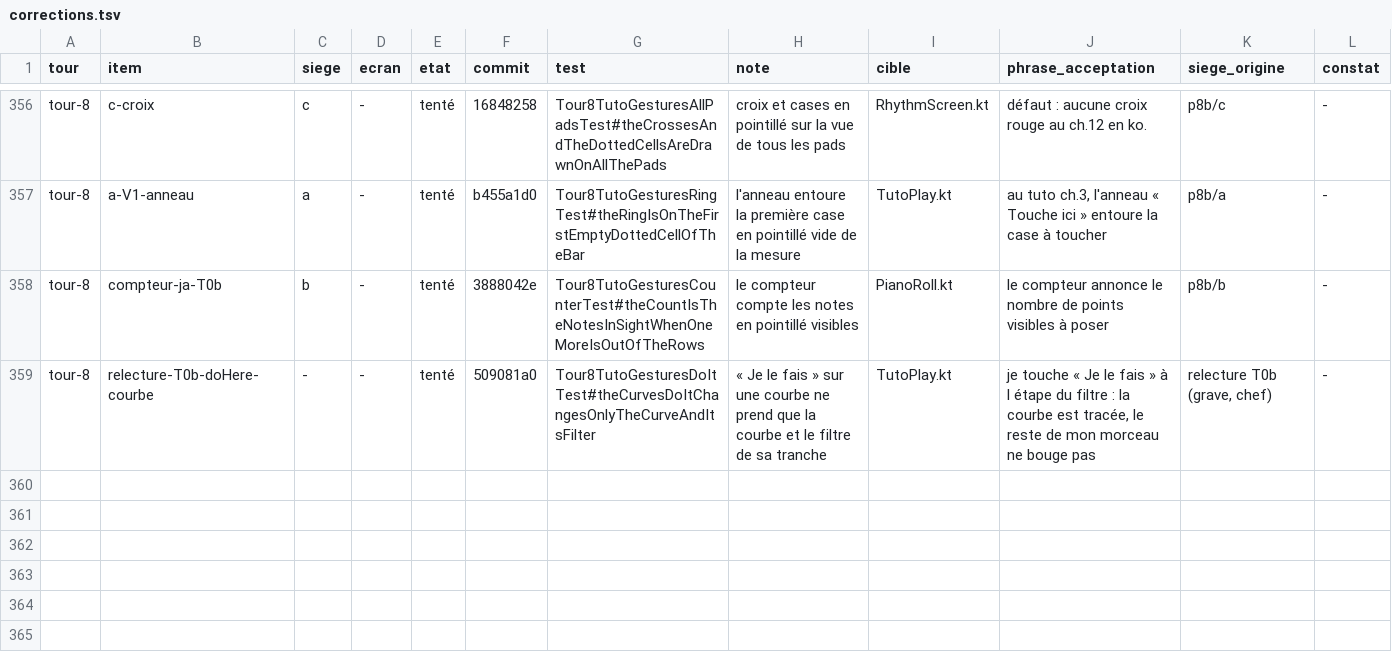
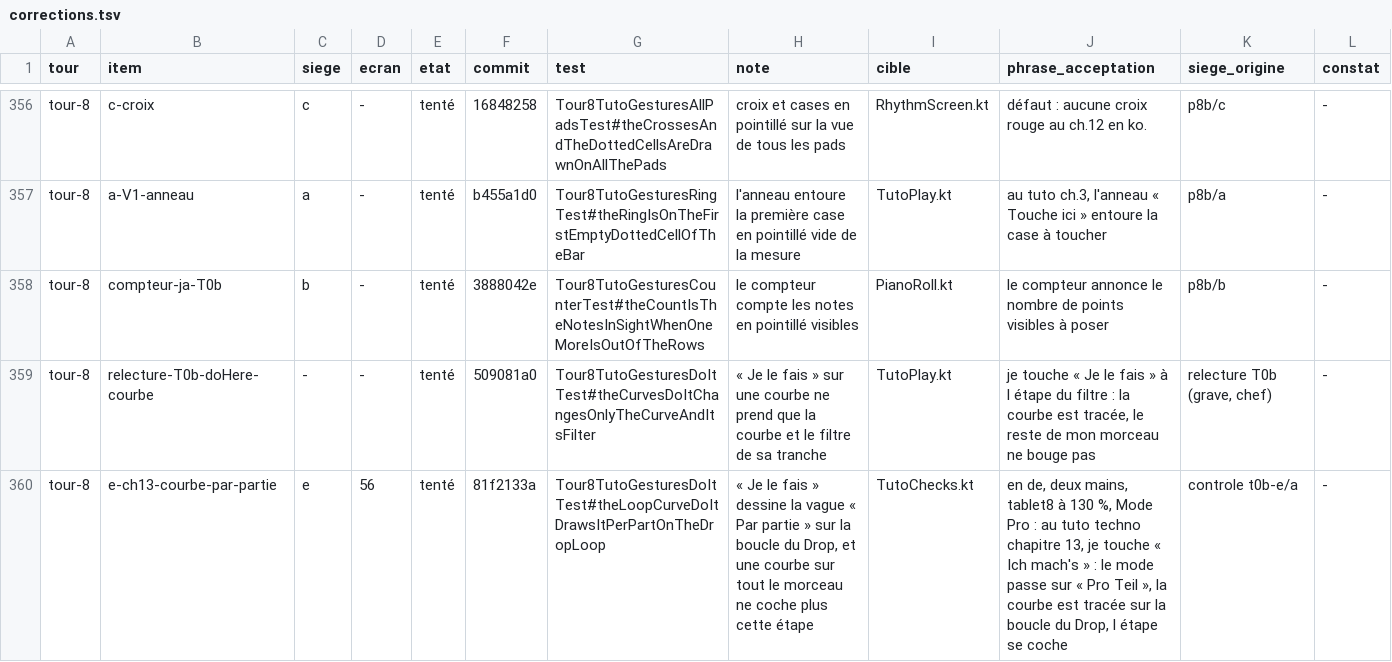
Before and after one commit to benjaminpaquot123-netizen/pocket-studio, a TSV file: docs/audits/ultra/corrections.tsv, drawn as a sheet; only a part is shown, gaps mark what is left out.

```diff
--- a/docs/audits/ultra/corrections.tsv
+++ b/docs/audits/ultra/corrections.tsv
@@ -359 +359,2 @@ tour-8	compteur-ja-T0b	b	-	tenté	3888042e	Tour8TutoGesturesCounterTest#theCount
 tour-8	relecture-T0b-doHere-courbe	-	-	tenté	509081a0	Tour8TutoGesturesDoItTest#theCurvesDoItChangesOnlyTheCurveAndItsFilter	« Je le fais » sur une courbe ne prend que la courbe et le filtre de sa tranche	TutoPlay.kt	je touche « Je le fais » à l étape du filtre : la courbe est tracée, le reste de mon morceau ne bouge pas	relecture T0b (grave, chef)	-
+tour-8	e-ch13-courbe-par-partie	e	56	tenté	81f2133a	Tour8TutoGesturesDoItTest#theLoopCurveDoItDrawsItPerPartOnTheDropLoop	« Je le fais » dessine la vague « Par partie » sur la boucle du Drop, et une courbe sur tout le morceau ne coche plus cette étape	TutoChecks.kt	en de, deux mains, tablet8 à 130 %, Mode Pro : au tuto techno chapitre 13, je touche « Ich mach's » : le mode passe sur « Pro Teil », la courbe est tracée sur la boucle du Drop, l étape se coche	controle t0b-e/a	-
```
